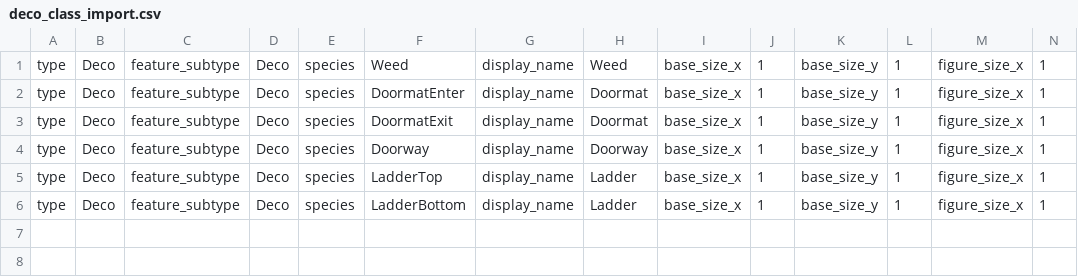
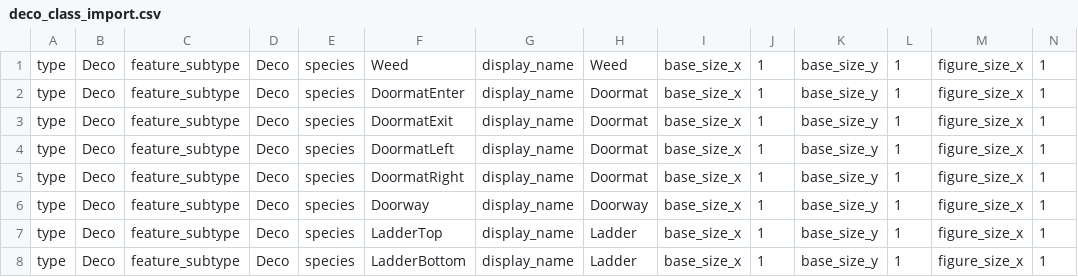
Before and after one commit to gowigglytuff/hornby_game, a CSV file: assets/import_data/deco_class_import.csv, drawn as a sheet; only a part is shown; rows hold the shown columns only; the diff names each change by its address in the sheet, - before the commit and + after, or states it on an @@ line.

```diff
--- a/assets/import_data/deco_class_import.csv
+++ b/assets/import_data/deco_class_import.csv
+row 4: type | Deco | feature_subtype | Deco | species | DoormatLeft | display_name | Doormat | base_size_x | 1 | base_size_y | 1 | figure_size_x | 1
+row 5: type | Deco | feature_subtype | Deco | species | DoormatRight | display_name | Doormat | base_size_x | 1 | base_size_y | 1 | figure_size_x | 1
```
Also changed, not shown: assets/import_data/bird_class_import.csv, assets/import_data/prop_class_import.csv, 33 other files.
